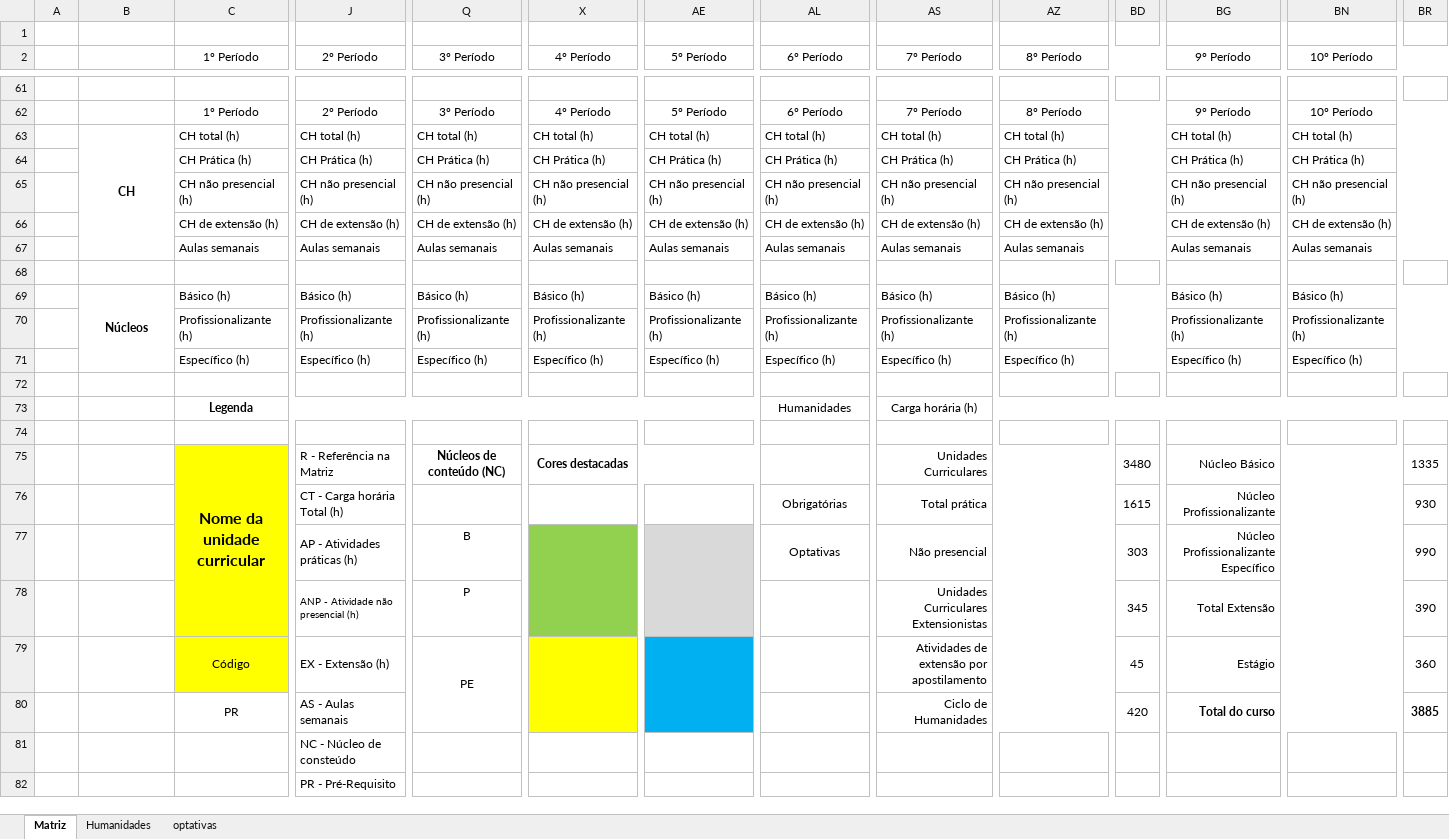
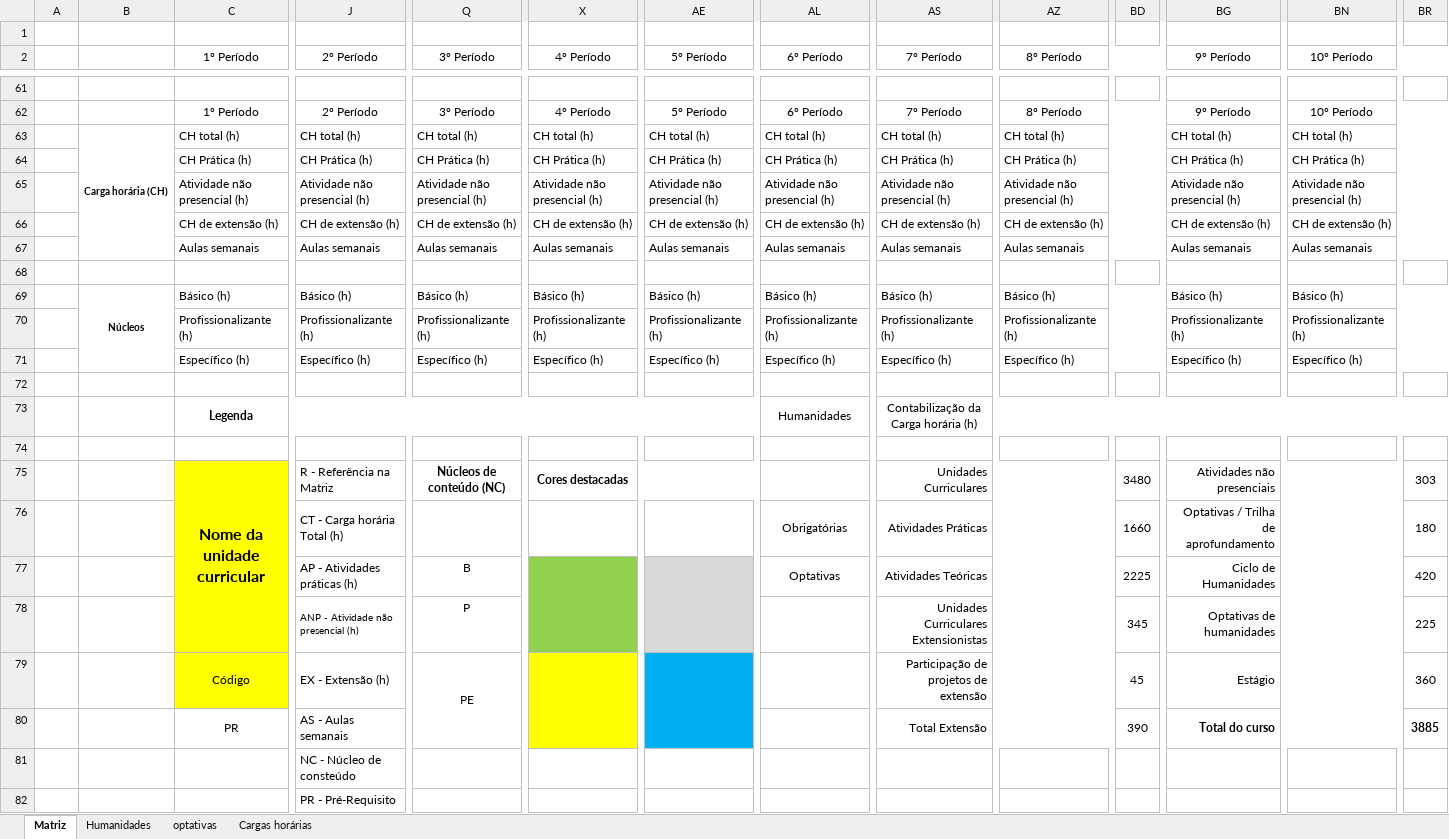
Before and after one commit to coele-td/ppc2021, an Excel workbook: Dados/Matriz_final_v2.xlsx, sheet Matriz, drawn as a sheet; only a part is shown, gaps mark what is left out; values as stored, in another font and other column widths than the file's, no borders; the diff covers the shown part only; the diff names each change by its address in the sheet, - before the commit and + after, or states it on an @@ line.

```diff
--- a/Dados/Matriz_final_v2.xlsx (sheet Matriz)
+++ b/Dados/Matriz_final_v2.xlsx (sheet Matriz)
+sheet tab: Cargas horárias
-B63: CH
+B63: Carga horária (CH)
@@ B63 text size: smaller @@
-C65 (1º Período): CH não presencial (h)
+C65 (1º Período): Atividade não presencial (h)
-J65 (2º Período): CH não presencial (h)
+J65 (2º Período): Atividade não presencial (h)
-Q65 (3º Período): CH não presencial (h)
+Q65 (3º Período): Atividade não presencial (h)
-X65 (4º Período): CH não presencial (h)
+X65 (4º Período): Atividade não presencial (h)
-AE65 (5º Período): CH não presencial (h)
+AE65 (5º Período): Atividade não presencial (h)
-AL65 (6º Período): CH não presencial (h)
+AL65 (6º Período): Atividade não presencial (h)
-AS65 (7º Período): CH não presencial (h)
+AS65 (7º Período): Atividade não presencial (h)
-AZ65 (8º Período): CH não presencial (h)
+AZ65 (8º Período): Atividade não presencial (h)
-BG65 (9º Período): CH não presencial (h)
+BG65 (9º Período): Atividade não presencial (h)
-BN65 (10º Período): CH não presencial (h)
+BN65 (10º Período): Atividade não presencial (h)
@@ B69 text size: smaller @@
-AS73 (7º Período): Carga horária (h)
+AS73 (7º Período): Contabilização da Carga horária (h)
-BG75 (9º Período): Núcleo Básico
+BG75 (9º Período): Atividades não presenciais
-BR75: 1335
+BR75: 303
-AS76 (7º Período): Total prática
+AS76 (7º Período): Atividades Práticas
-BD76: 1615
+BD76: 1660
-BG76 (9º Período): Núcleo Profissionalizante
+BG76 (9º Período): Optativas / Trilha de aprofundamento
-BR76: 930
+BR76: 180
-AS77 (7º Período): Não presencial
+AS77 (7º Período): Atividades Teóricas
-BD77: 303
+BD77: 2225
-BG77 (9º Período): Núcleo Profissionalizante Específico
+BG77 (9º Período): Ciclo de Humanidades
-BR77: 990
+BR77: 420
-BG78 (9º Período): Total Extensão
+BG78 (9º Período): Optativas de humanidades
-BR78: 390
+BR78: 225
-AS79 (7º Período): Atividades de extensão por apostilamento
+AS79 (7º Período): Participação de projetos de extensão
-AS80 (7º Período): Ciclo de Humanidades
+AS80 (7º Período): Total Extensão
-BD80: 420
+BD80: 390
```
Also changed, not shown: 4 edited cells and cell formats elsewhere in this sheet, 9 other files.
